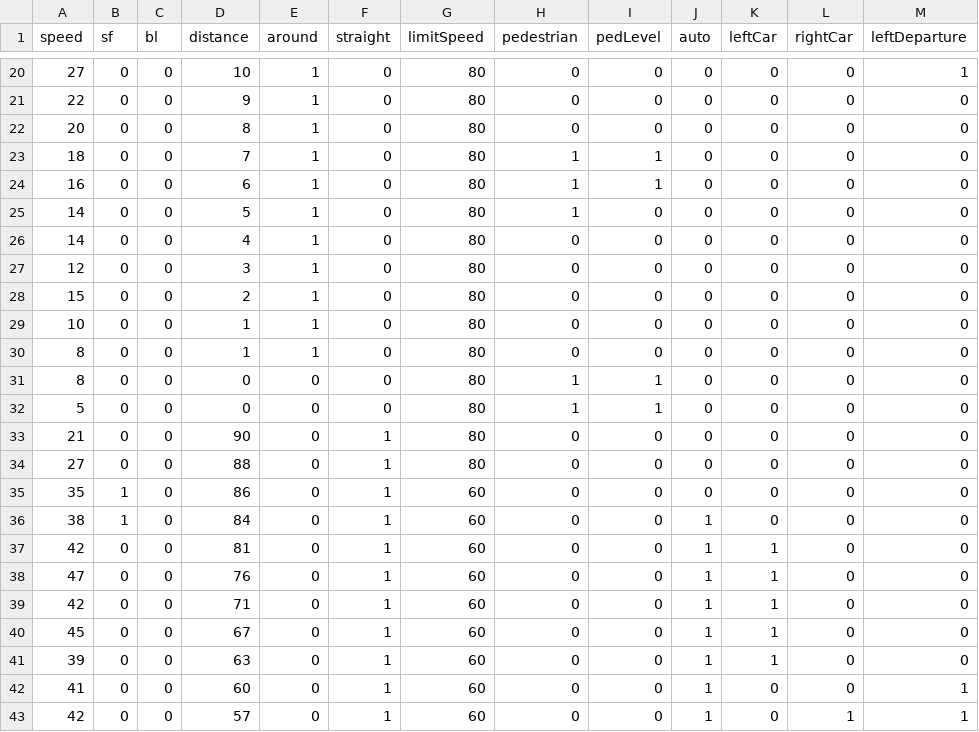
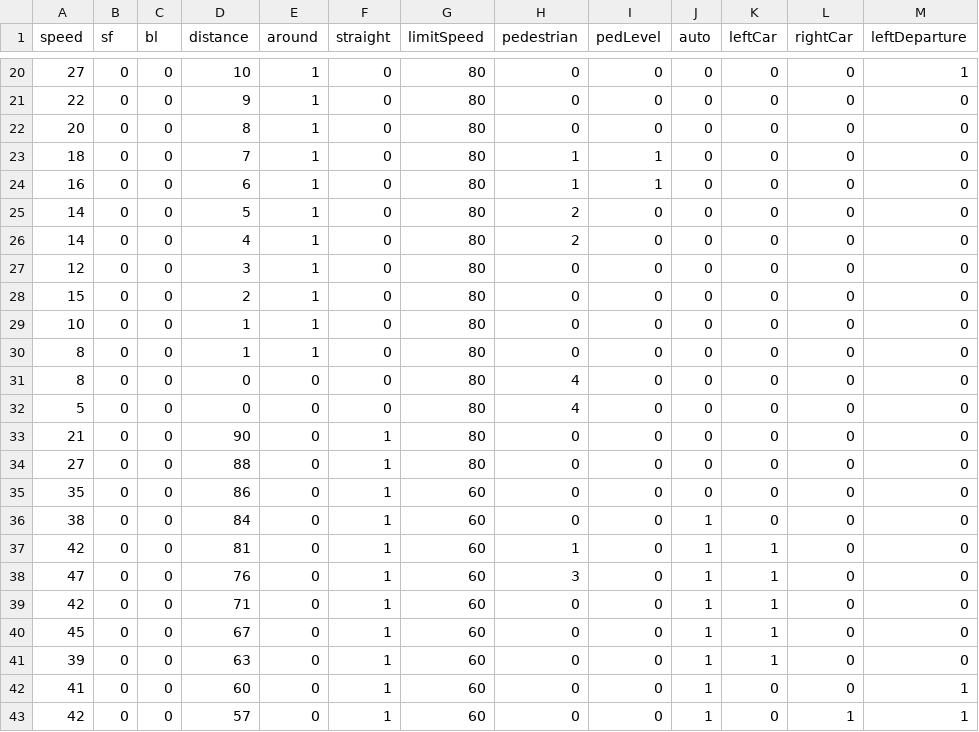
Before and after one commit to chihyu0917/AR_HUD_image, a CSV file: code/test_rendering_v4/testPriority.csv, drawn as a sheet; only a part is shown, gaps mark what is left out; the diff names each change by its address in the sheet, - before the commit and + after, or states it on an @@ line.

Commit message:
pedestrian number

```diff
--- a/code/test_rendering_v4/testPriority.csv
+++ b/code/test_rendering_v4/testPriority.csv
-H25 (pedestrian): 1
+H25 (pedestrian): 2
-H26 (pedestrian): 0
+H26 (pedestrian): 2
-H31:H32 (pedestrian): 1
+H31:H32 (pedestrian): 4
-I31:I32 (pedLevel): 1
+I31:I32 (pedLevel): 0
-B35:B36 (sf): 1
+B35:B36 (sf): 0
-H37 (pedestrian): 0
+H37 (pedestrian): 1
-H38 (pedestrian): 0
+H38 (pedestrian): 3
```
Also changed, not shown: 2 other files.
